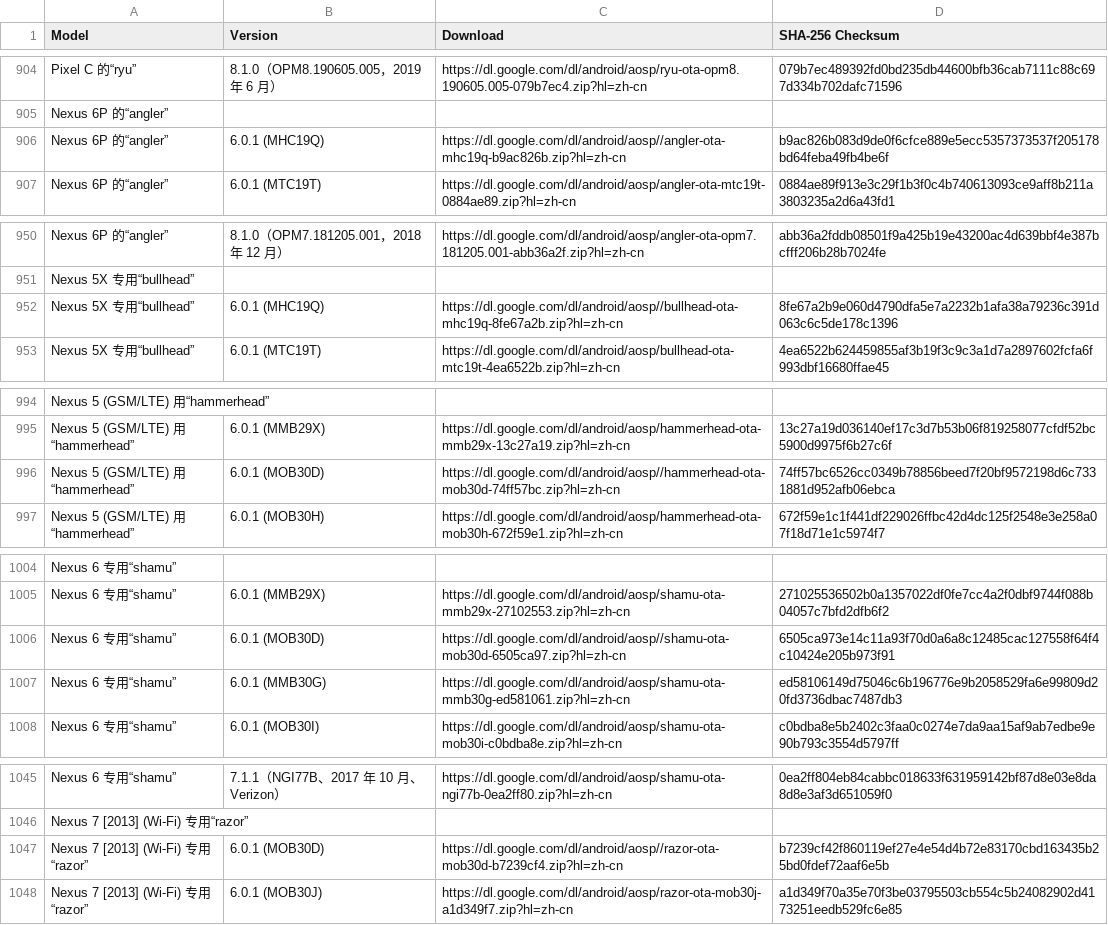
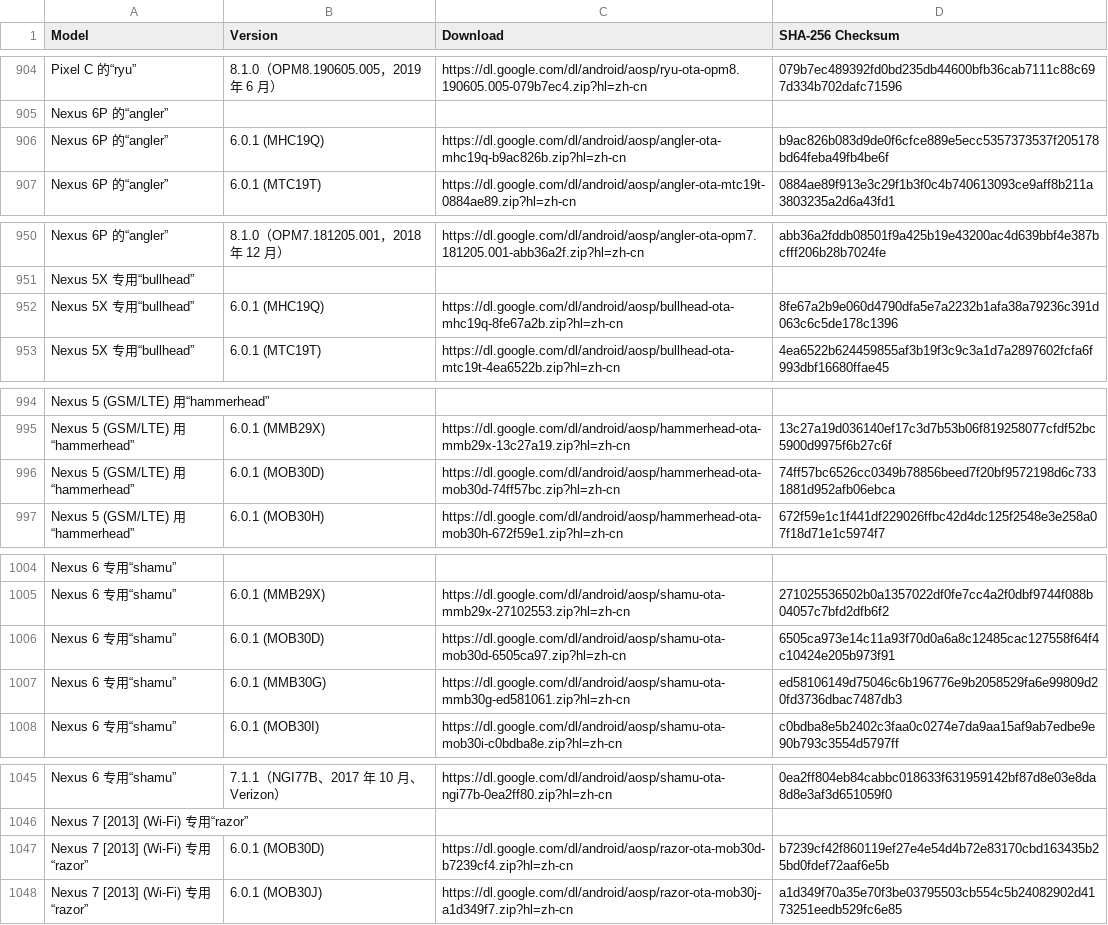
Before and after one commit to parserpp/get_android_data, a CSV file: data/android_ota_images.csv, drawn as a sheet; only a part is shown, gaps mark what is left out; the diff covers the shown part only.

```diff
--- a/data/android_ota_images.csv
+++ b/data/android_ota_images.csv
@@ -905,3 +905,3 @@ Pixel C 的“ryu”,8.1.0（OPM8.190605.005，2019 年 6 月）,https://dl.goog
 Nexus 6P 的“angler”
-Nexus 6P 的“angler”,6.0.1 (MHC19Q),https://dl.google.com/dl/android/aosp//angler-ota-mhc19q-b9ac826b.zip?hl=zh-cn,b9ac826b083d9de0f6cfce889e5ecc5357373537f205178bd64feba49fb4be6f
+Nexus 6P 的“angler”,6.0.1 (MHC19Q),https://dl.google.com/dl/android/aosp/angler-ota-mhc19q-b9ac826b.zip?hl=zh-cn,b9ac826b083d9de0f6cfce889e5ecc5357373537f205178bd64feba49fb4be6f
 Nexus 6P 的“angler”,6.0.1 (MTC19T),https://dl.google.com/dl/android/aosp/angler-ota-mtc19t-0884ae89.zip?hl=zh-cn,0884ae89f913e3c29f1b3f0c4b740613093ce9aff8b211a3803235a2d6a43fd1
@@ -951,3 +951,3 @@ Nexus 6P 的“angler”,8.1.0（OPM7.181205.001，2018 年 12 月）,https://dl
 Nexus 5X 专用“bullhead”
-Nexus 5X 专用“bullhead”,6.0.1 (MHC19Q),https://dl.google.com/dl/android/aosp//bullhead-ota-mhc19q-8fe67a2b.zip?hl=zh-cn,8fe67a2b9e060d4790dfa5e7a2232b1afa38a79236c391d063c6c5de178c1396
+Nexus 5X 专用“bullhead”,6.0.1 (MHC19Q),https://dl.google.com/dl/android/aosp/bullhead-ota-mhc19q-8fe67a2b.zip?hl=zh-cn,8fe67a2b9e060d4790dfa5e7a2232b1afa38a79236c391d063c6c5de178c1396
 Nexus 5X 专用“bullhead”,6.0.1 (MTC19T),https://dl.google.com/dl/android/aosp/bullhead-ota-mtc19t-4ea6522b.zip?hl=zh-cn,4ea6522b624459855af3b19f3c9c3a1d7a2897602fcfa6f993dbf16680ffae45
@@ -995,3 +995,3 @@ Nexus 5 (GSM/LTE) 用“hammerhead”
 Nexus 5 (GSM/LTE) 用“hammerhead”,6.0.1 (MMB29X),https://dl.google.com/dl/android/aosp/hammerhead-ota-mmb29x-13c27a19.zip?hl=zh-cn,13c27a19d036140ef17c3d7b53b06f819258077cfdf52bc5900d9975f6b27c6f
-Nexus 5 (GSM/LTE) 用“hammerhead”,6.0.1 (MOB30D),https://dl.google.com/dl/android/aosp//hammerhead-ota-mob30d-74ff57bc.zip?hl=zh-cn,74ff57bc6526cc0349b78856beed7f20bf9572198d6c7331881d952afb06ebca
+Nexus 5 (GSM/LTE) 用“hammerhead”,6.0.1 (MOB30D),https://dl.google.com/dl/android/aosp/hammerhead-ota-mob30d-74ff57bc.zip?hl=zh-cn,74ff57bc6526cc0349b78856beed7f20bf9572198d6c7331881d952afb06ebca
 Nexus 5 (GSM/LTE) 用“hammerhead”,6.0.1 (MOB30H),https://dl.google.com/dl/android/aosp/hammerhead-ota-mob30h-672f59e1.zip?hl=zh-cn,672f59e1c1f441df229026ffbc42d4dc125f2548e3e258a07f18d71e1c5974f7
@@ -1005,3 +1005,3 @@ Nexus 6 专用“shamu”
 Nexus 6 专用“shamu”,6.0.1 (MMB29X),https://dl.google.com/dl/android/aosp/shamu-ota-mmb29x-27102553.zip?hl=zh-cn,271025536502b0a1357022df0fe7cc4a2f0dbf9744f088b04057c7bfd2dfb6f2
-Nexus 6 专用“shamu”,6.0.1 (MOB30D),https://dl.google.com/dl/android/aosp//shamu-ota-mob30d-6505ca97.zip?hl=zh-cn,6505ca973e14c11a93f70d0a6a8c12485cac127558f64f4c10424e205b973f91
+Nexus 6 专用“shamu”,6.0.1 (MOB30D),https://dl.google.com/dl/android/aosp/shamu-ota-mob30d-6505ca97.zip?hl=zh-cn,6505ca973e14c11a93f70d0a6a8c12485cac127558f64f4c10424e205b973f91
 Nexus 6 专用“shamu”,6.0.1 (MMB30G),https://dl.google.com/dl/android/aosp/shamu-ota-mmb30g-ed581061.zip?hl=zh-cn,ed58106149d75046c6b196776e9b2058529fa6e99809d20fd3736dbac7487db3
@@ -1046,3 +1046,3 @@ Nexus 6 专用“shamu”,7.1.1（NGI77B、2017 年 10 月、Verizon）,https://
 Nexus 7 [2013] (Wi-Fi) 专用“razor”
-Nexus 7 [2013] (Wi-Fi) 专用“razor”,6.0.1 (MOB30D),https://dl.google.com/dl/android/aosp//razor-ota-mob30d-b7239cf4.zip?hl=zh-cn,b7239cf42f860119ef27e4e54d4b72e83170cbd163435b25bd0fdef72aaf6e5b
+Nexus 7 [2013] (Wi-Fi) 专用“razor”,6.0.1 (MOB30D),https://dl.google.com/dl/android/aosp/razor-ota-mob30d-b7239cf4.zip?hl=zh-cn,b7239cf42f860119ef27e4e54d4b72e83170cbd163435b25bd0fdef72aaf6e5b
 Nexus 7 [2013] (Wi-Fi) 专用“razor”,6.0.1 (MOB30J),https://dl.google.com/dl/android/aosp/razor-ota-mob30j-a1d349f7.zip?hl=zh-cn,a1d349f70a35e70f3be03795503cb554c5b24082902d4173251eedb529fc6e85
```
Also changed, not shown: 3 edited cells elsewhere in this file.
